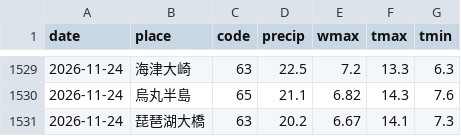
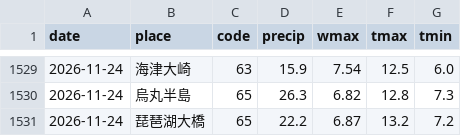
Before and after one commit to suzuhaya5666-lgtm/Biwakodate, a CSV file: data/weather_daily.csv, drawn as a sheet; only a part is shown, gaps mark what is left out; the diff covers the shown part only.

```diff
--- a/data/weather_daily.csv
+++ b/data/weather_daily.csv
@@ -1529,3 +1529,3 @@ date,place,code,precip,wmax,tmax,tmin
-2026-11-24,海津大崎,63,22.5,7.2,13.3,6.3
-2026-11-24,烏丸半島,65,21.1,6.82,14.3,7.6
-2026-11-24,琵琶湖大橋,63,20.2,6.67,14.1,7.3
+2026-11-24,海津大崎,63,15.9,7.54,12.5,6.0
+2026-11-24,烏丸半島,65,26.3,6.82,12.8,7.3
+2026-11-24,琵琶湖大橋,65,22.2,6.87,13.2,7.2
```
Also changed, not shown: 1 added row, 1 removed row and 27 edited cells elsewhere in this file, data/observations.csv, data/rivers.csv, 3 other files.
